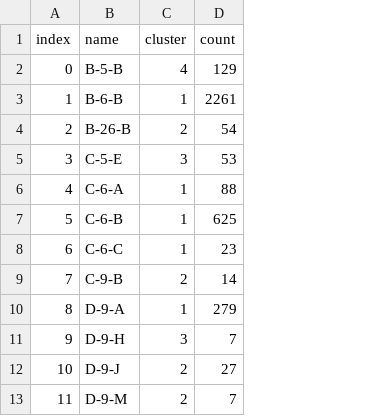
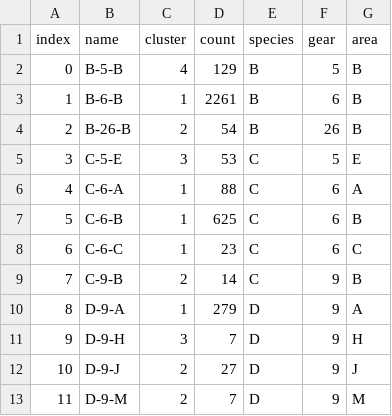
Before and after one commit to ostermanj/fisheries, a CSV file: fisheries-nodes.csv, drawn as a sheet; only a part is shown; the diff names each change by its address in the sheet, - before the commit and + after, or states it on an @@ line.

Commit message:
Adds species, grear, area fields; secondary sorting

```diff
--- a/fisheries-nodes.csv
+++ b/fisheries-nodes.csv
+column E (species), rows 2-13: B | B | B | C | C | C | C | C | D | D | D | D
+column F (gear), rows 2-13: 5 | 6 | 26 | 5 | 6 | 6 | 6 | 9 | 9 | 9 | 9 | 9
+column G (area), rows 2-13: B | B | B | E | A | B | C | B | A | H | J | M
```
Also changed, not shown: 2 other files.
